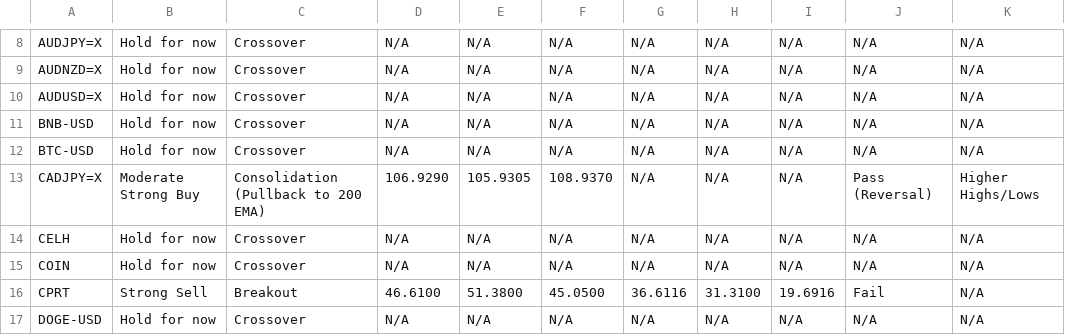
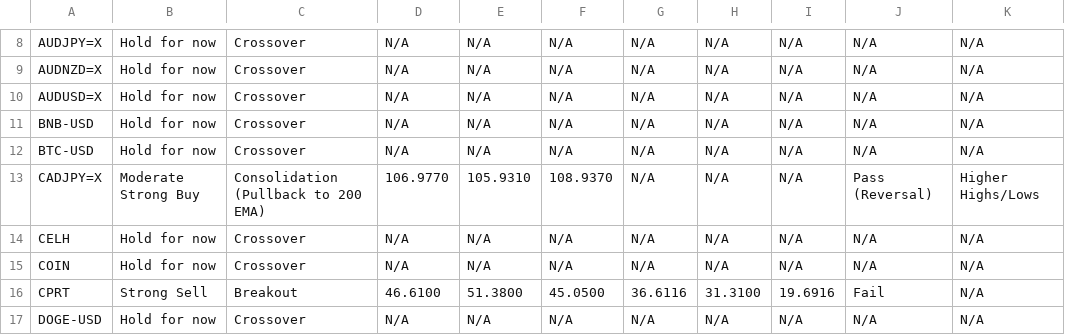
Before and after one commit to leongewv/automated-ticker-analyzer, a CSV file: analysis_history.csv, drawn as a sheet; only a part is shown, gaps mark what is left out; the diff covers the shown part only.

```diff
--- a/analysis_history.csv
+++ b/analysis_history.csv
@@ -12,3 +12,3 @@ BNB-USD,Hold for now,Crossover,N/A,N/A,N/A,N/A,N/A,N/A,N/A,N/A
 BTC-USD,Hold for now,Crossover,N/A,N/A,N/A,N/A,N/A,N/A,N/A,N/A
-CADJPY=X,Moderate Strong Buy,Consolidation (Pullback to 200 EMA),106.9290,105.9305,108.9370,N/A,N/A,N/A,Pass (Reversal),Higher Highs/Lows
+CADJPY=X,Moderate Strong Buy,Consolidation (Pullback to 200 EMA),106.9770,105.9310,108.9370,N/A,N/A,N/A,Pass (Reversal),Higher Highs/Lows
 CELH,Hold for now,Crossover,N/A,N/A,N/A,N/A,N/A,N/A,N/A,N/A
```
Also changed, not shown: 29 edited cells elsewhere in this file.
